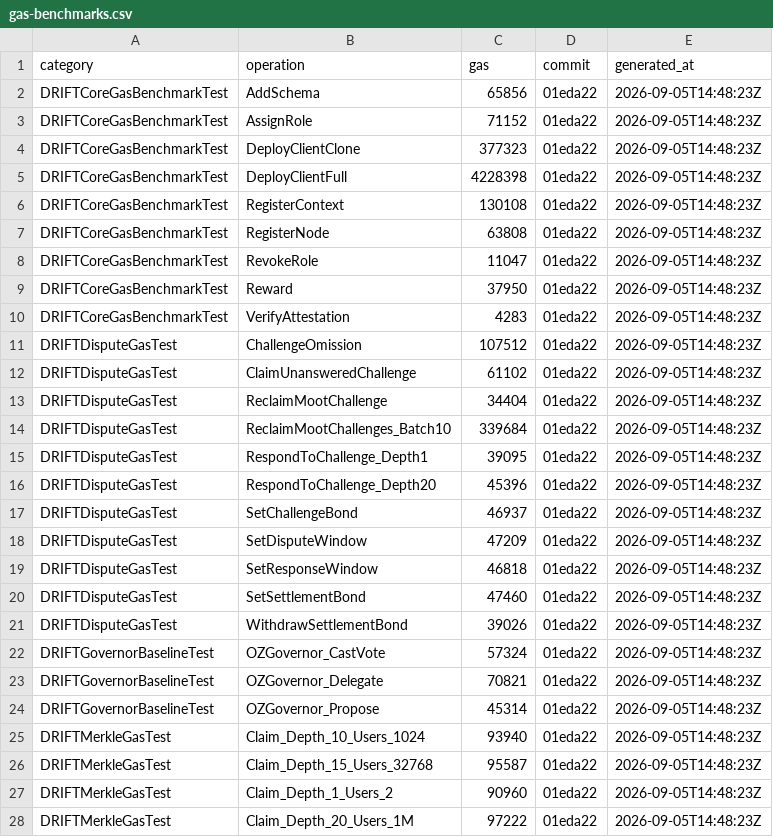
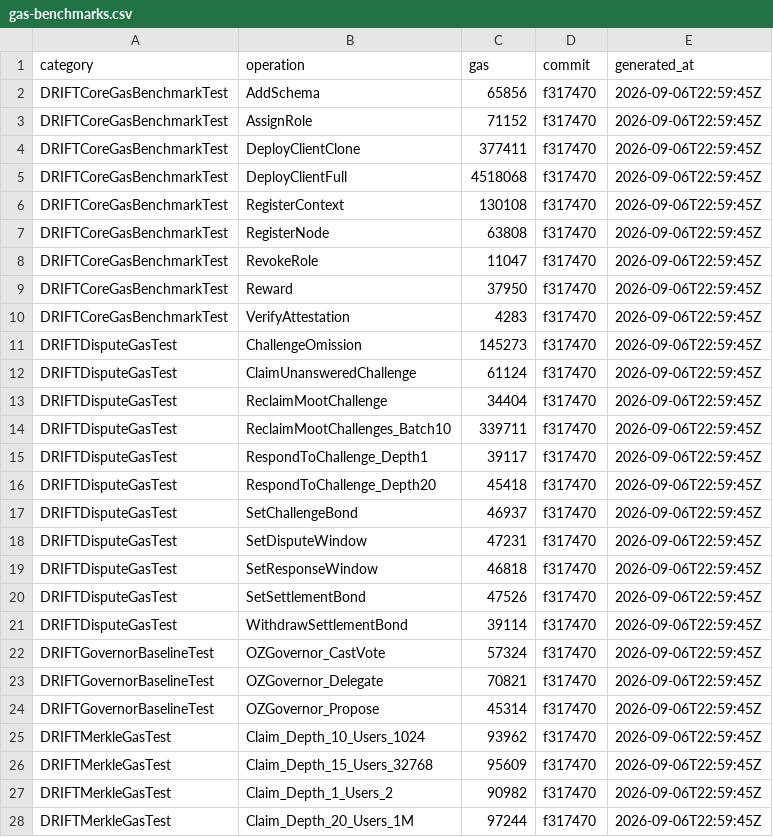
Before and after one commit to Dageus/DRIFT, a CSV file: packages/contracts/measurements/gas-benchmarks.csv, drawn as a sheet; only a part is shown; the diff covers the shown part only.

Commit message:
feat(contracts): challenge standing and response-tracking bond pricing

```diff
--- a/packages/contracts/measurements/gas-benchmarks.csv
+++ b/packages/contracts/measurements/gas-benchmarks.csv
@@ -1,28 +1,28 @@
 category,operation,gas,commit,generated_at
-"DRIFTCoreGasBenchmarkTest","AddSchema","65856","01eda22","2026-09-05T14:48:23Z"
-"DRIFTCoreGasBenchmarkTest","AssignRole","71152","01eda22","2026-09-05T14:48:23Z"
-"DRIFTCoreGasBenchmarkTest","DeployClientClone","377323","01eda22","2026-09-05T14:48:23Z"
-"DRIFTCoreGasBenchmarkTest","DeployClientFull","4228398","01eda22","2026-09-05T14:48:23Z"
-"DRIFTCoreGasBenchmarkTest","RegisterContext","130108","01eda22","2026-09-05T14:48:23Z"
-"DRIFTCoreGasBenchmarkTest","RegisterNode","63808","01eda22","2026-09-05T14:48:23Z"
-"DRIFTCoreGasBenchmarkTest","RevokeRole","11047","01eda22","2026-09-05T14:48:23Z"
-"DRIFTCoreGasBenchmarkTest","Reward","37950","01eda22","2026-09-05T14:48:23Z"
-"DRIFTCoreGasBenchmarkTest","VerifyAttestation","4283","01eda22","2026-09-05T14:48:23Z"
-"DRIFTDisputeGasTest","ChallengeOmission","107512","01eda22","2026-09-05T14:48:23Z"
-"DRIFTDisputeGasTest","ClaimUnansweredChallenge","61102","01eda22","2026-09-05T14:48:23Z"
-"DRIFTDisputeGasTest","ReclaimMootChallenge","34404","01eda22","2026-09-05T14:48:23Z"
-"DRIFTDisputeGasTest","ReclaimMootChallenges_Batch10","339684","01eda22","2026-09-05T14:48:23Z"
-"DRIFTDisputeGasTest","RespondToChallenge_Depth1","39095","01eda22","2026-09-05T14:48:23Z"
-"DRIFTDisputeGasTest","RespondToChallenge_Depth20","45396","01eda22","2026-09-05T14:48:23Z"
-"DRIFTDisputeGasTest","SetChallengeBond","46937","01eda22","2026-09-05T14:48:23Z"
-"DRIFTDisputeGasTest","SetDisputeWindow","47209","01eda22","2026-09-05T14:48:23Z"
-"DRIFTDisputeGasTest","SetResponseWindow","46818","01eda22","2026-09-05T14:48:23Z"
-"DRIFTDisputeGasTest","SetSettlementBond","47460","01eda22","2026-09-05T14:48:23Z"
-"DRIFTDisputeGasTest","WithdrawSettlementBond","39026","01eda22","2026-09-05T14:48:23Z"
-"DRIFTGovernorBaselineTest","OZGovernor_CastVote","57324","01eda22","2026-09-05T14:48:23Z"
-"DRIFTGovernorBaselineTest","OZGovernor_Delegate","70821","01eda22","2026-09-05T14:48:23Z"
-"DRIFTGovernorBaselineTest","OZGovernor_Propose","45314","01eda22","2026-09-05T14:48:23Z"
-"DRIFTMerkleGasTest","Claim_Depth_10_Users_1024","93940","01eda22","2026-09-05T14:48:23Z"
-"DRIFTMerkleGasTest","Claim_Depth_15_Users_32768","95587","01eda22","2026-09-05T14:48:23Z"
-"DRIFTMerkleGasTest","Claim_Depth_1_Users_2","90960","01eda22","2026-09-05T14:48:23Z"
-"DRIFTMerkleGasTest","Claim_Depth_20_Users_1M","97222","01eda22","2026-09-05T14:48:23Z"
+"DRIFTCoreGasBenchmarkTest","AddSchema","65856","f317470","2026-09-06T22:59:45Z"
+"DRIFTCoreGasBenchmarkTest","AssignRole","71152","f317470","2026-09-06T22:59:45Z"
+"DRIFTCoreGasBenchmarkTest","DeployClientClone","377411","f317470","2026-09-06T22:59:45Z"
+"DRIFTCoreGasBenchmarkTest","DeployClientFull","4518068","f317470","2026-09-06T22:59:45Z"
+"DRIFTCoreGasBenchmarkTest","RegisterContext","130108","f317470","2026-09-06T22:59:45Z"
+"DRIFTCoreGasBenchmarkTest","RegisterNode","63808","f317470","2026-09-06T22:59:45Z"
+"DRIFTCoreGasBenchmarkTest","RevokeRole","11047","f317470","2026-09-06T22:59:45Z"
+"DRIFTCoreGasBenchmarkTest","Reward","37950","f317470","2026-09-06T22:59:45Z"
+"DRIFTCoreGasBenchmarkTest","VerifyAttestation","4283","f317470","2026-09-06T22:59:45Z"
+"DRIFTDisputeGasTest","ChallengeOmission","145273","f317470","2026-09-06T22:59:45Z"
+"DRIFTDisputeGasTest","ClaimUnansweredChallenge","61124","f317470","2026-09-06T22:59:45Z"
+"DRIFTDisputeGasTest","ReclaimMootChallenge","34404","f317470","2026-09-06T22:59:45Z"
+"DRIFTDisputeGasTest","ReclaimMootChallenges_Batch10","339711","f317470","2026-09-06T22:59:45Z"
+"DRIFTDisputeGasTest","RespondToChallenge_Depth1","39117","f317470","2026-09-06T22:59:45Z"
+"DRIFTDisputeGasTest","RespondToChallenge_Depth20","45418","f317470","2026-09-06T22:59:45Z"
+"DRIFTDisputeGasTest","SetChallengeBond","46937","f317470","2026-09-06T22:59:45Z"
+"DRIFTDisputeGasTest","SetDisputeWindow","47231","f317470","2026-09-06T22:59:45Z"
+"DRIFTDisputeGasTest","SetResponseWindow","46818","f317470","2026-09-06T22:59:45Z"
+"DRIFTDisputeGasTest","SetSettlementBond","47526","f317470","2026-09-06T22:59:45Z"
+"DRIFTDisputeGasTest","WithdrawSettlementBond","39114","f317470","2026-09-06T22:59:45Z"
+"DRIFTGovernorBaselineTest","OZGovernor_CastVote","57324","f317470","2026-09-06T22:59:45Z"
+"DRIFTGovernorBaselineTest","OZGovernor_Delegate","70821","f317470","2026-09-06T22:59:45Z"
+"DRIFTGovernorBaselineTest","OZGovernor_Propose","45314","f317470","2026-09-06T22:59:45Z"
+"DRIFTMerkleGasTest","Claim_Depth_10_Users_1024","93962","f317470","2026-09-06T22:59:45Z"
+"DRIFTMerkleGasTest","Claim_Depth_15_Users_32768","95609","f317470","2026-09-06T22:59:45Z"
+"DRIFTMerkleGasTest","Claim_Depth_1_Users_2","90982","f317470","2026-09-06T22:59:45Z"
+"DRIFTMerkleGasTest","Claim_Depth_20_Users_1M","97244","f317470","2026-09-06T22:59:45Z"
```
Also changed, not shown: 71 edited cells elsewhere in this file, packages/contracts/measurements/naive-batch-regression.csv, packages/contracts/measurements/proof-size-vs-depth.csv, 9 other files.
